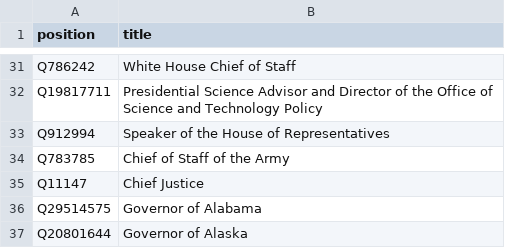
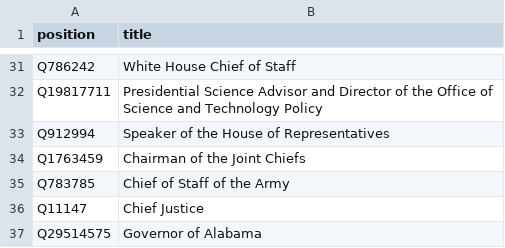
Before and after one commit to every-politician-scrapers/us-cabinet, a CSV file: wikidata/wanted-positions.csv, drawn as a sheet; only a part is shown, gaps mark what is left out; the shorter side is filled out with more unchanged rows; the diff names each change by its address in the sheet, - before the commit and + after, or states it on an @@ line.

Commit message:
compare enwiki Chair of Joint Chiefs

```diff
--- a/wikidata/wanted-positions.csv
+++ b/wikidata/wanted-positions.csv
+row 34: Q1763459 | Chairman of the Joint Chiefs
```
Also changed, not shown: 9 other files.
